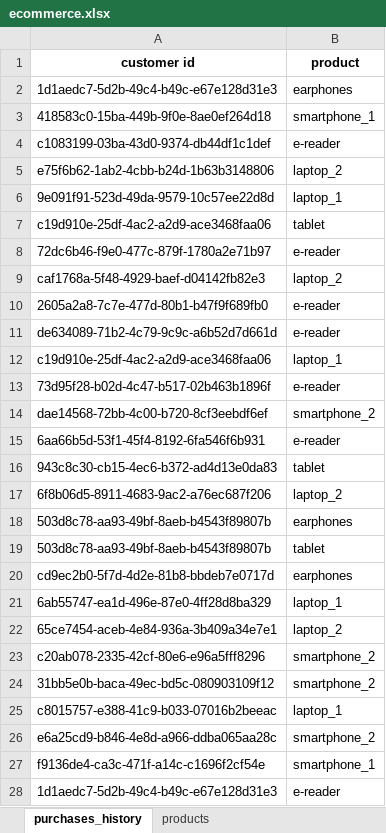
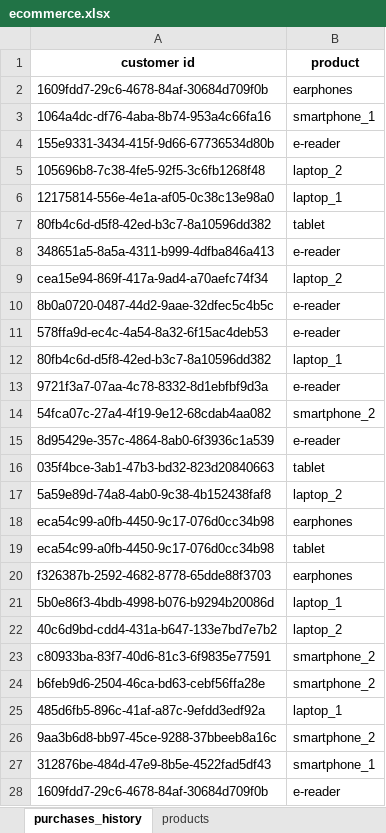
Before and after one commit to giuseppealfonzetti/LSM, an Excel workbook: assets/class4/ecommerce.xlsx, sheet purchases_history, drawn as a sheet; only a part is shown; values as stored, in another font and other column widths than the file's, no borders; the diff covers the shown part only; the diff names each change by its address in the sheet, - before the commit and + after, or states it on an @@ line.

```diff
--- a/assets/class4/ecommerce.xlsx (sheet purchases_history)
+++ b/assets/class4/ecommerce.xlsx (sheet purchases_history)
-A2 (customer id): 1d1aedc7-5d2b-49c4-b49c-e67e128d31e3
+A2 (customer id): 1609fdd7-29c6-4678-84af-30684d709f0b
-A3 (customer id): 418583c0-15ba-449b-9f0e-8ae0ef264d18
+A3 (customer id): 1064a4dc-df76-4aba-8b74-953a4c66fa16
-A4 (customer id): c1083199-03ba-43d0-9374-db44df1c1def
+A4 (customer id): 155e9331-3434-415f-9d66-67736534d80b
-A5 (customer id): e75f6b62-1ab2-4cbb-b24d-1b63b3148806
+A5 (customer id): 105696b8-7c38-4fe5-92f5-3c6fb1268f48
-A6 (customer id): 9e091f91-523d-49da-9579-10c57ee22d8d
+A6 (customer id): 12175814-556e-4e1a-af05-0c38c13e98a0
-A7 (customer id): c19d910e-25df-4ac2-a2d9-ace3468faa06
+A7 (customer id): 80fb4c6d-d5f8-42ed-b3c7-8a10596dd382
-A8 (customer id): 72dc6b46-f9e0-477c-879f-1780a2e71b97
+A8 (customer id): 348651a5-8a5a-4311-b999-4dfba846a413
-A9 (customer id): caf1768a-5f48-4929-baef-d04142fb82e3
+A9 (customer id): cea15e94-869f-417a-9ad4-a70aefc74f34
-A10 (customer id): 2605a2a8-7c7e-477d-80b1-b47f9f689fb0
+A10 (customer id): 8b0a0720-0487-44d2-9aae-32dfec5c4b5c
-A11 (customer id): de634089-71b2-4c79-9c9c-a6b52d7d661d
+A11 (customer id): 578ffa9d-ec4c-4a54-8a32-6f15ac4deb53
-A12 (customer id): c19d910e-25df-4ac2-a2d9-ace3468faa06
+A12 (customer id): 80fb4c6d-d5f8-42ed-b3c7-8a10596dd382
-A13 (customer id): 73d95f28-b02d-4c47-b517-02b463b1896f
+A13 (customer id): 9721f3a7-07aa-4c78-8332-8d1ebfbf9d3a
-A14 (customer id): dae14568-72bb-4c00-b720-8cf3eebdf6ef
+A14 (customer id): 54fca07c-27a4-4f19-9e12-68cdab4aa082
-A15 (customer id): 6aa66b5d-53f1-45f4-8192-6fa546f6b931
+A15 (customer id): 8d95429e-357c-4864-8ab0-6f3936c1a539
-A16 (customer id): 943c8c30-cb15-4ec6-b372-ad4d13e0da83
+A16 (customer id): 035f4bce-3ab1-47b3-bd32-823d20840663
-A17 (customer id): 6f8b06d5-8911-4683-9ac2-a76ec687f206
+A17 (customer id): 5a59e89d-74a8-4ab0-9c38-4b152438faf8
-A18:A19 (customer id): 503d8c78-aa93-49bf-8aeb-b4543f89807b
+A18:A19 (customer id): eca54c99-a0fb-4450-9c17-076d0cc34b98
-A20 (customer id): cd9ec2b0-5f7d-4d2e-81b8-bbdeb7e0717d
+A20 (customer id): f326387b-2592-4682-8778-65dde88f3703
-A21 (customer id): 6ab55747-ea1d-496e-87e0-4ff28d8ba329
+A21 (customer id): 5b0e86f3-4bdb-4998-b076-b9294b20086d
-A22 (customer id): 65ce7454-aceb-4e84-936a-3b409a34e7e1
+A22 (customer id): 40c6d9bd-cdd4-431a-b647-133e7bd7e7b2
-A23 (customer id): c20ab078-2335-42cf-80e6-e96a5fff8296
+A23 (customer id): c80933ba-83f7-40d6-81c3-6f9835e77591
-A24 (customer id): 31bb5e0b-baca-49ec-bd5c-080903109f12
+A24 (customer id): b6feb9d6-2504-46ca-bd63-cebf56ffa28e
-A25 (customer id): c8015757-e388-41c9-b033-07016b2beeac
+A25 (customer id): 485d6fb5-896c-41af-a87c-9efdd3edf92a
-A26 (customer id): e6a25cd9-b846-4e8d-a966-ddba065aa28c
+A26 (customer id): 9aa3b6d8-bb97-45ce-9288-37bbeeb8a16c
-A27 (customer id): f9136de4-ca3c-471f-a14c-c1696f2cf54e
+A27 (customer id): 312876be-484d-47e9-8b5e-4522fad5df43
-A28 (customer id): 1d1aedc7-5d2b-49c4-b49c-e67e128d31e3
+A28 (customer id): 1609fdd7-29c6-4678-84af-30684d709f0b
```
Also changed, not shown: 473 edited cells elsewhere in this sheet, 10 other files.
